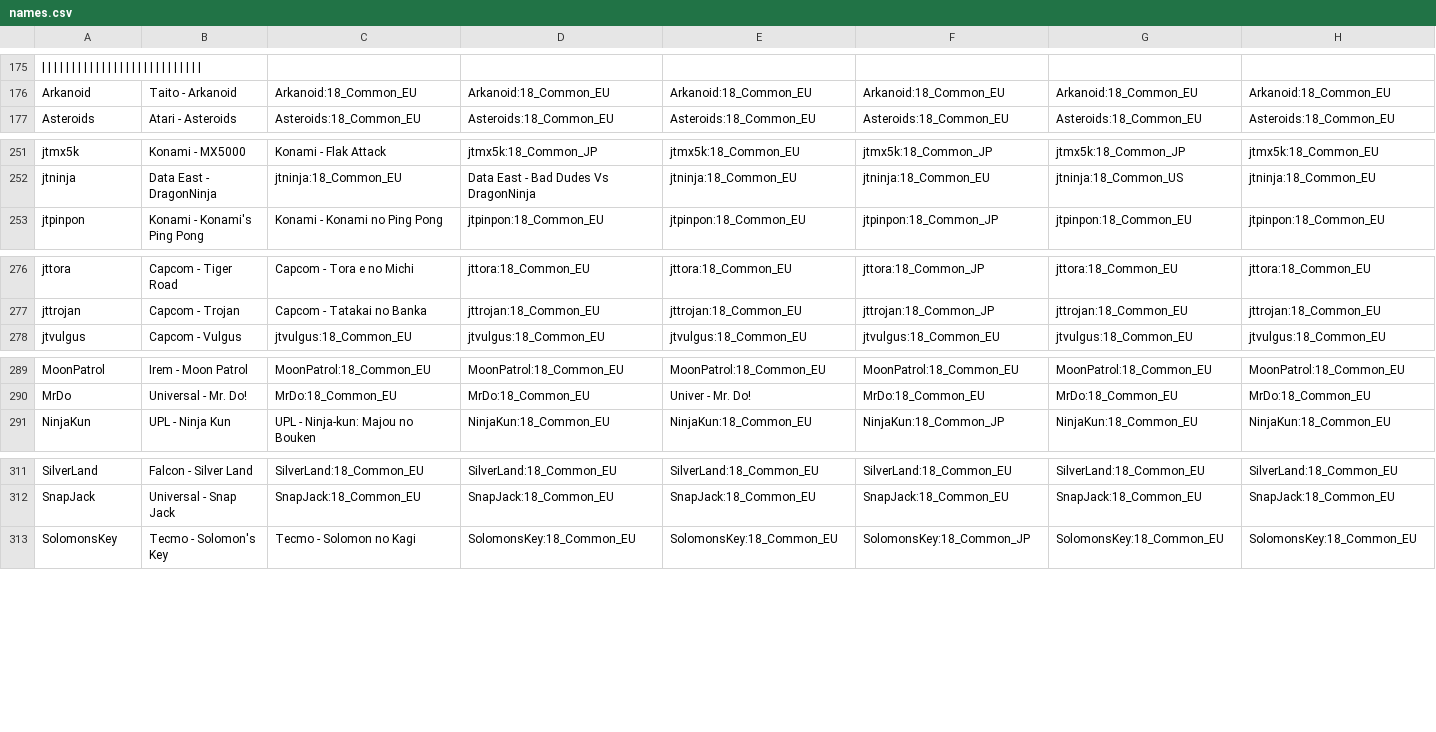
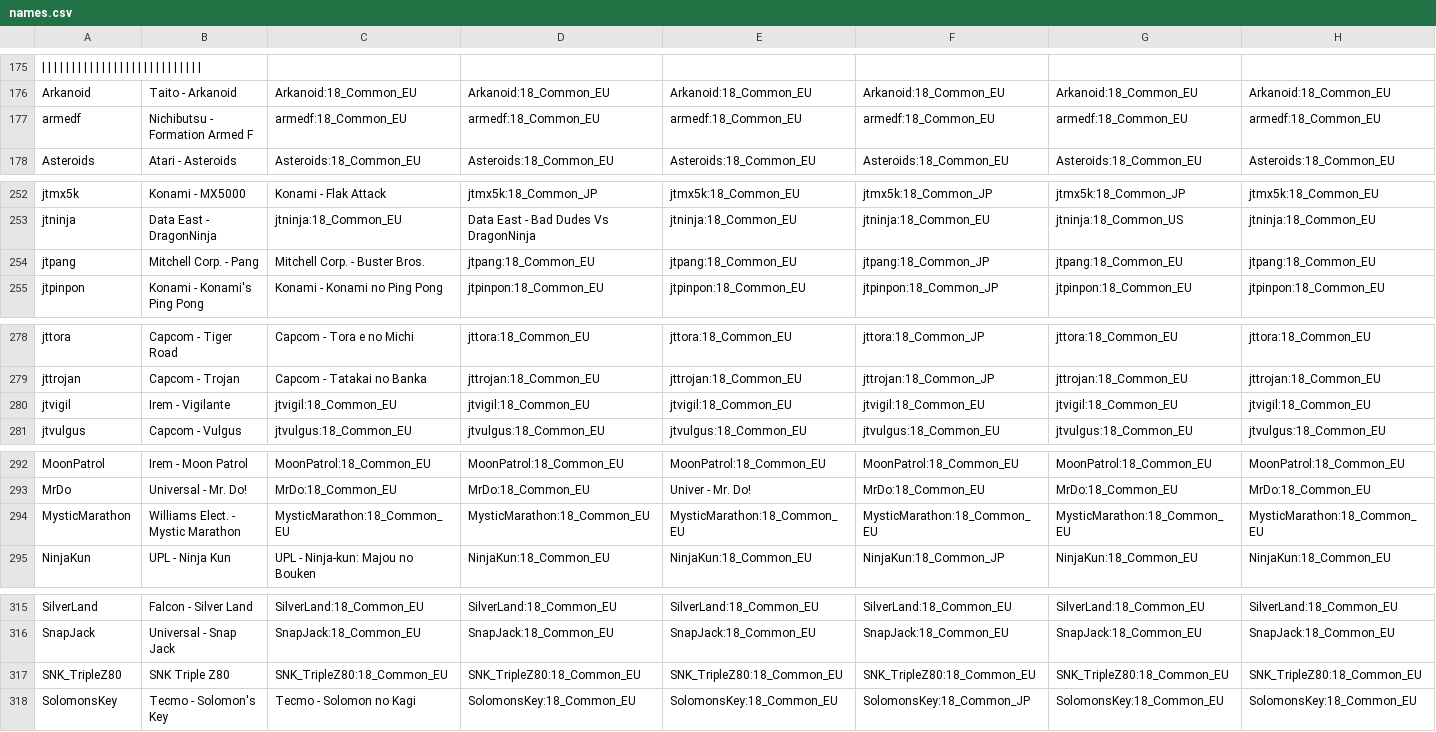
Before and after one commit to ThreepwoodLeBrush/Names_MiSTer, a CSV file: names.csv, drawn as a sheet; only a part is shown, gaps mark what is left out; rows hold the shown columns only; the diff names each change by its address in the sheet, - before the commit and + after, or states it on an @@ line.

Commit message:
Update names.csv

```diff
--- a/names.csv
+++ b/names.csv
+row 177: armedf | Nichibutsu - Formation Armed F | armedf:18_Common_EU | armedf:18_Common_EU | armedf:18_Common_EU | armedf:18_Common_EU | armedf:18_Common_EU | armedf:18_Common_EU
+row 254: jtpang | Mitchell Corp. - Pang | Mitchell Corp. - Buster Bros. | jtpang:18_Common_EU | jtpang:18_Common_EU | jtpang:18_Common_JP | jtpang:18_Common_EU | jtpang:18_Common_EU
+row 280: jtvigil | Irem - Vigilante | jtvigil:18_Common_EU | jtvigil:18_Common_EU | jtvigil:18_Common_EU | jtvigil:18_Common_EU | jtvigil:18_Common_EU | jtvigil:18_Common_EU
+row 294: MysticMarathon | Williams Elect. - Mystic Marathon | MysticMarathon:18_Common_EU | MysticMarathon:18_Common_EU | MysticMarathon:18_Common_EU | MysticMarathon:18_Common_EU | MysticMarathon:18_Common_EU | MysticMarathon:18_Common_EU
+row 317: SNK_TripleZ80 | SNK Triple Z80 | SNK_TripleZ80:18_Common_EU | SNK_TripleZ80:18_Common_EU | SNK_TripleZ80:18_Common_EU | SNK_TripleZ80:18_Common_EU | SNK_TripleZ80:18_Common_EU | SNK_TripleZ80:18_Common_EU
```
